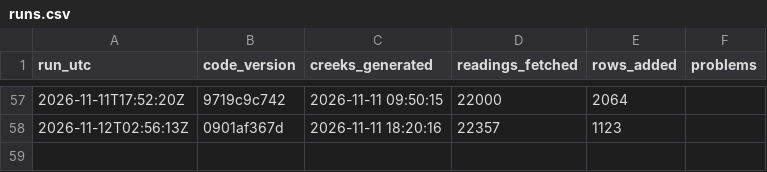
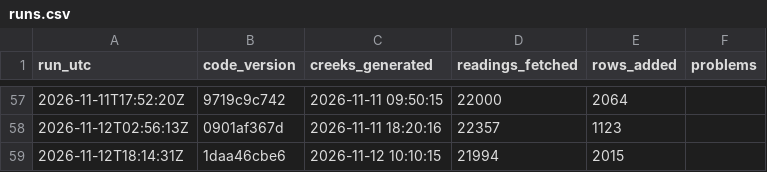
Before and after one commit to OneShorelineSMC/fews-data-archive, a CSV file: meta/runs.csv, drawn as a sheet; only a part is shown, gaps mark what is left out.

```diff
--- a/meta/runs.csv
+++ b/meta/runs.csv
@@ -58 +58,2 @@ run_utc,code_version,creeks_generated,readings_fetched,rows_added,problems
 2026-11-12T02:56:13Z,0901af367d,2026-11-11 18:20:16,22357,1123,
+2026-11-12T18:14:31Z,1daa46cbe6,2026-11-12 10:10:15,21994,2015,
```
Also changed, not shown: events/events.csv, events/issued.csv, 3 other files.
